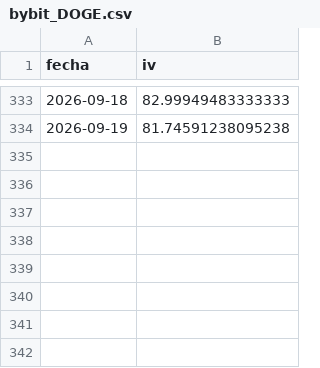
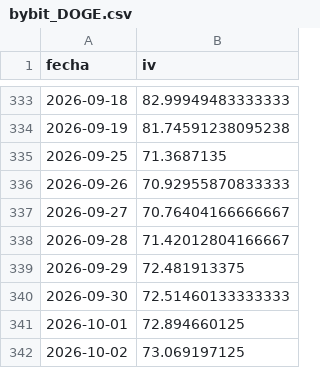
Before and after one commit to rantvalo5-art/scanall, a CSV file: opciones/iv_diaria/bybit_DOGE.csv, drawn as a sheet; only a part is shown, gaps mark what is left out; the diff names each change by its address in the sheet, - before the commit and + after, or states it on an @@ line.

```diff
--- a/opciones/iv_diaria/bybit_DOGE.csv
+++ b/opciones/iv_diaria/bybit_DOGE.csv
+row 335: 2026-09-25 | 71.3687135
+row 336: 2026-09-26 | 70.92955870833333
+row 337: 2026-09-27 | 70.76404166666667
+row 338: 2026-09-28 | 71.42012804166667
+row 339: 2026-09-29 | 72.481913375
+row 340: 2026-09-30 | 72.51460133333333
+row 341: 2026-10-01 | 72.894660125
+row 342: 2026-10-02 | 73.069197125
```
Also changed, not shown: opciones/iv_diaria/bybit_BTC.csv, opciones/iv_diaria/bybit_ETH.csv, 13 other files.
